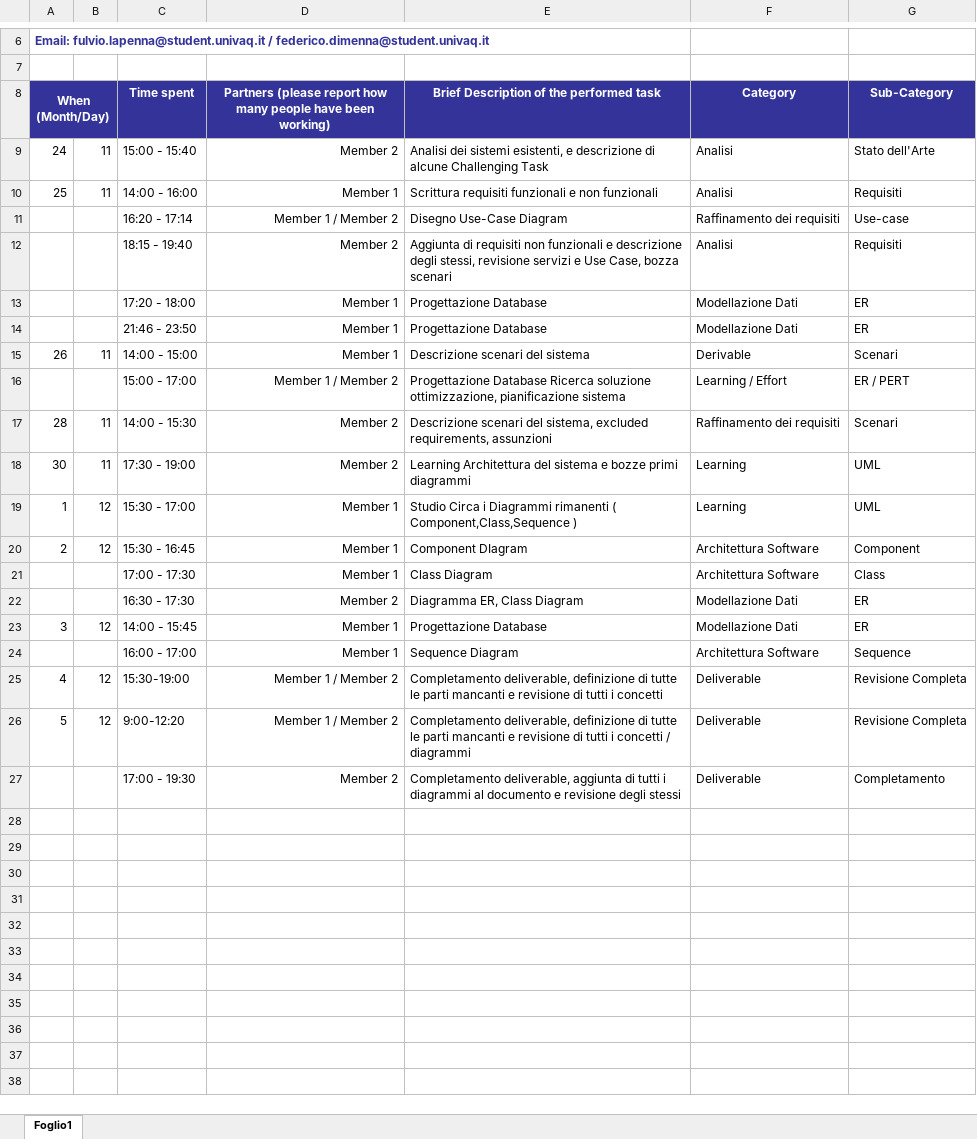
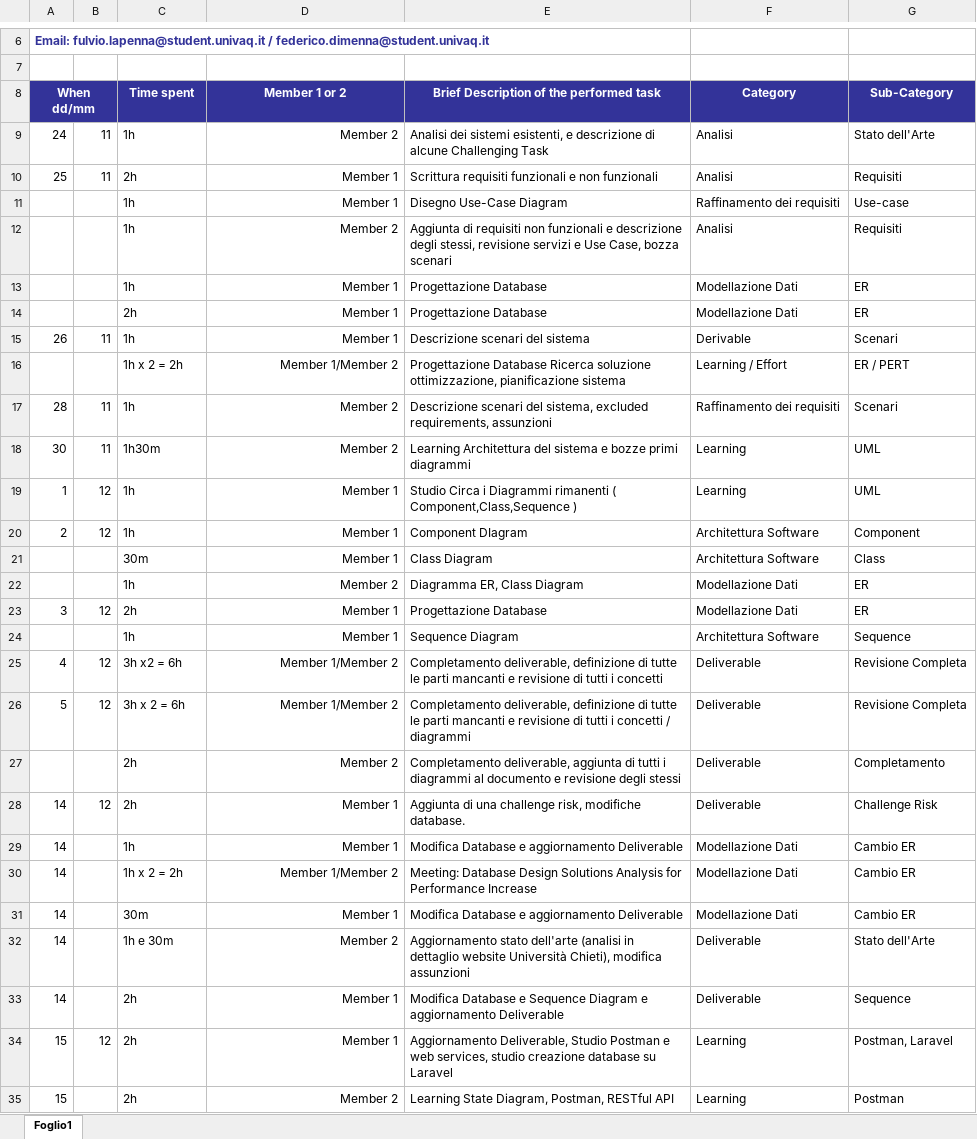
Before and after one commit to federix98/SE_Project, an Excel workbook: Logs.xlsx, sheet Foglio1, drawn as a sheet; only a part is shown, gaps mark what is left out; values as stored, in another font and other column widths than the file's, no borders; charts and pictures not drawn; ↵ is a line break in a cell; the diff covers the shown part only; the diff names each change by its address in the sheet, - before the commit and + after, or states it on an @@ line.

Commit message:
Invio Deliverable e Logs aggiornati
Consegna 2 Deliverable

```diff
--- a/Logs.xlsx (sheet Foglio1)
+++ b/Logs.xlsx (sheet Foglio1)
-A8: When ↵ (Month/Day)
+A8: When ↵ dd/mm
-D8: Partners (please report how many people have been working)
+D8: Member 1 or 2
-C9 (Time spent): 15:00 - 15:40
+C9 (Time spent): 1h
-C10 (Time spent): 14:00 - 16:00
+C10 (Time spent): 2h
-C11 (Time spent): 16:20 - 17:14
+C11 (Time spent): 1h
-D11 (Member 1 or 2): Member 1 / Member 2
+D11 (Member 1 or 2): Member 1
-C12 (Time spent): 18:15 - 19:40
+C12 (Time spent): 1h
-C13 (Time spent): 17:20 - 18:00
+C13 (Time spent): 1h
-C14 (Time spent): 21:46 - 23:50
+C14 (Time spent): 2h
-C15 (Time spent): 14:00 - 15:00
+C15 (Time spent): 1h
-C16 (Time spent): 15:00 - 17:00
+C16 (Time spent): 1h x 2 = 2h
-D16 (Member 1 or 2): Member 1 / Member 2
+D16 (Member 1 or 2): Member 1/Member 2
-C17 (Time spent): 14:00 - 15:30
+C17 (Time spent): 1h
-C18 (Time spent): 17:30 - 19:00
+C18 (Time spent): 1h30m
-C19 (Time spent): 15:30 - 17:00
+C19 (Time spent): 1h
-C20 (Time spent): 15:30 - 16:45
+C20 (Time spent): 1h
-C21 (Time spent): 17:00 - 17:30
+C21 (Time spent): 30m
-C22 (Time spent): 16:30 - 17:30
+C22 (Time spent): 1h
-C23 (Time spent): 14:00 - 15:45
+C23 (Time spent): 2h
-C24 (Time spent): 16:00 - 17:00
+C24 (Time spent): 1h
-C25 (Time spent): 15:30-19:00
+C25 (Time spent): 3h x2 = 6h
-D25:D26 (Member 1 or 2): Member 1 / Member 2
+D25:D26 (Member 1 or 2): Member 1/Member 2
-C26 (Time spent): 9:00-12:20
+C26 (Time spent): 3h x 2 = 6h
-C27 (Time spent): 17:00 - 19:30
+C27 (Time spent): 2h
+row 28: 14 | 12 | 2h | Member 1 | Aggiunta di una challenge risk, modifiche database. | Deliverable | Challenge Risk
+row 29: 14 |  | 1h | Member 1 | Modifica Database e aggiornamento Deliverable | Modellazione Dati | Cambio ER
+row 30: 14 |  | 1h x 2 = 2h | Member 1/Member 2 | Meeting: Database Design Solutions Analysis for Performance Increase | Modellazione Dati | Cambio ER
+row 31: 14 |  | 30m | Member 1 | Modifica Database e aggiornamento Deliverable | Modellazione Dati | Cambio ER
+row 32: 14 |  | 1h e 30m | Member 2 | Aggiornamento stato dell'arte (analisi in dettaglio website Università Chieti), modifica assunzioni | Deliverable | Stato dell'Arte
+row 33: 14 |  | 2h | Member 1 | Modifica Database e Sequence Diagram e aggiornamento Deliverable | Deliverable | Sequence
+row 34: 15 | 12 | 2h | Member 1 | Aggiornamento Deliverable, Studio Postman e web services, studio creazione database su Laravel | Learning | Postman, Laravel
+row 35: 15 |  | 2h | Member 2 | Learning State Diagram, Postman, RESTful API | Learning | Postman
```
Also changed, not shown: 13 added rows, 1 edited cell and cell formats elsewhere in this sheet, 1 other file.
